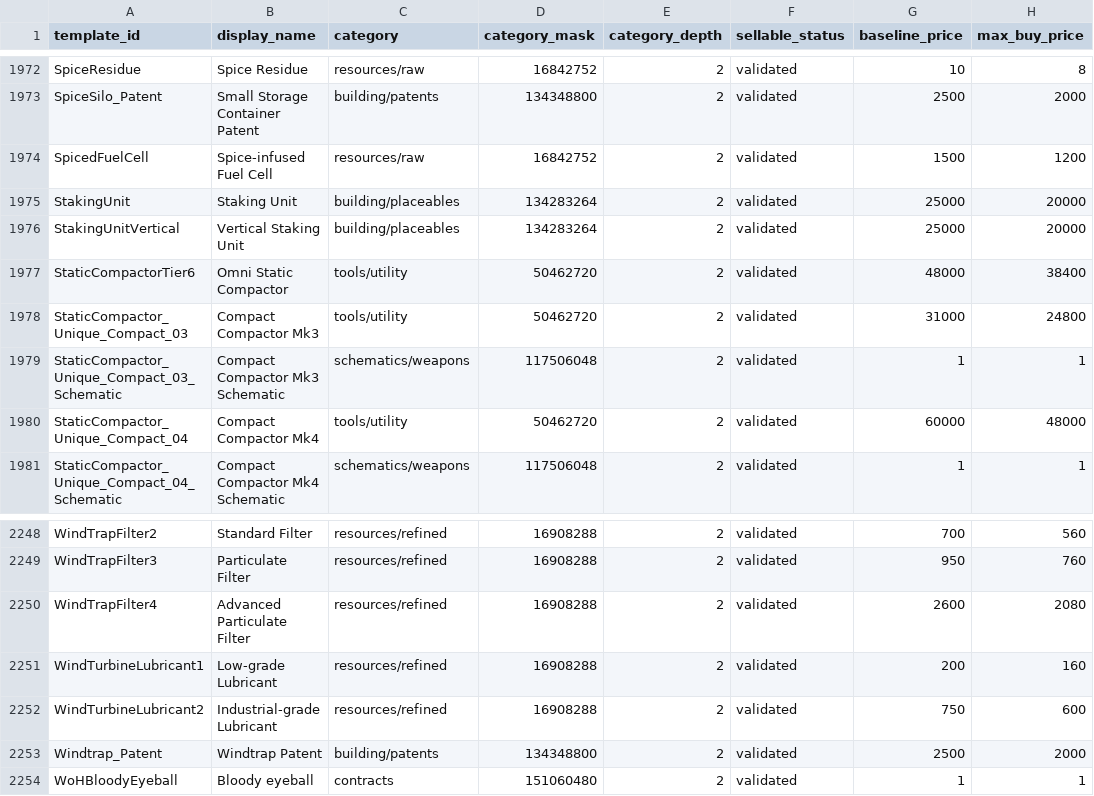
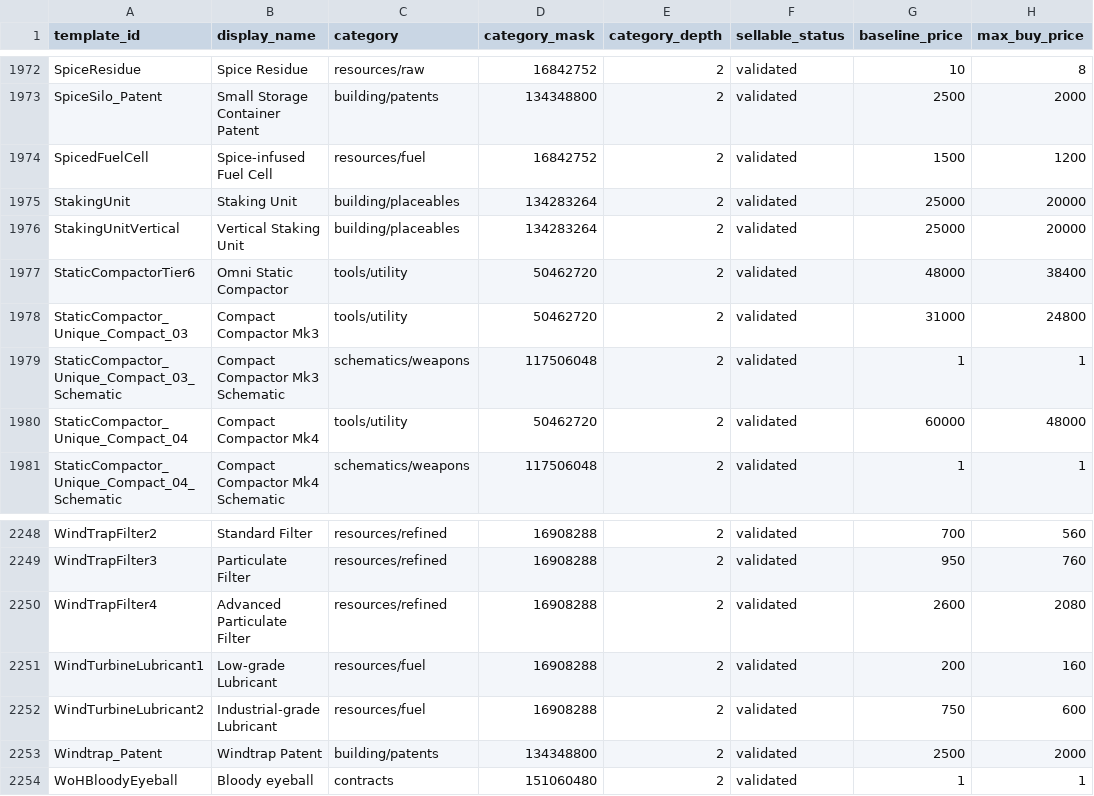
Before and after one commit to snapetech/DuneAwakeningSelfHost, a CSV file: config/artificial-exchange-prices.csv, drawn as a sheet; only a part is shown, gaps mark what is left out; the diff names each change by its address in the sheet, - before the commit and + after, or states it on an @@ line.

```diff
--- a/config/artificial-exchange-prices.csv
+++ b/config/artificial-exchange-prices.csv
-C1974 (category): resources/raw
+C1974 (category): resources/fuel
-C2251:C2252 (category): resources/refined
+C2251:C2252 (category): resources/fuel
```
Also changed, not shown: 6 other files.
